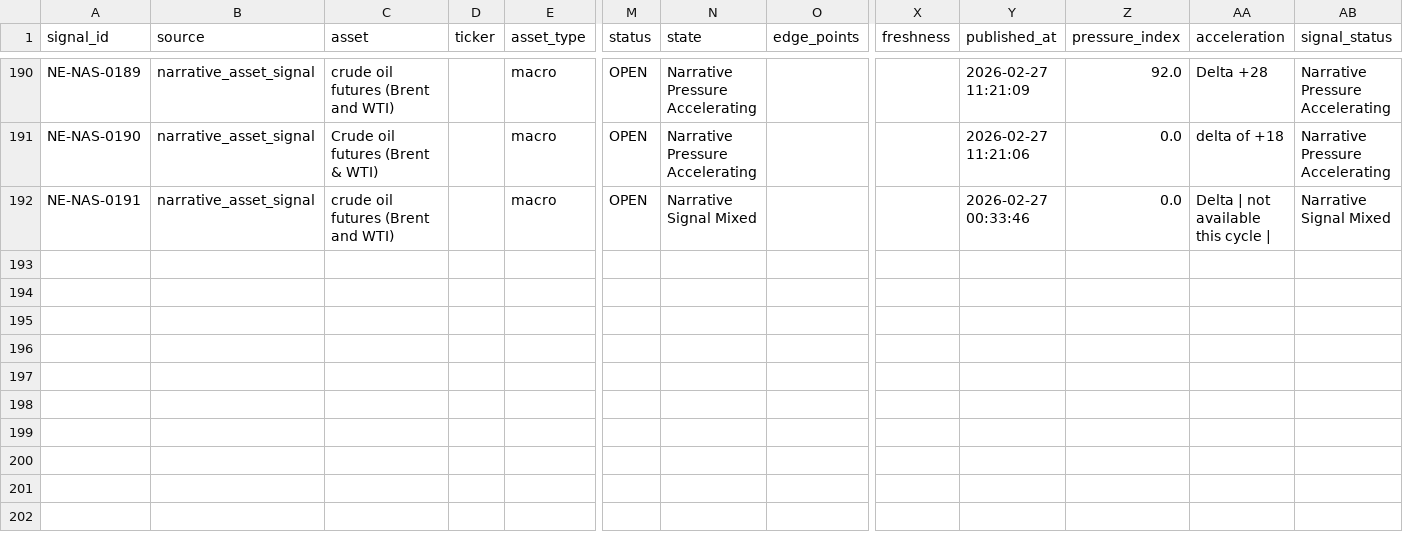
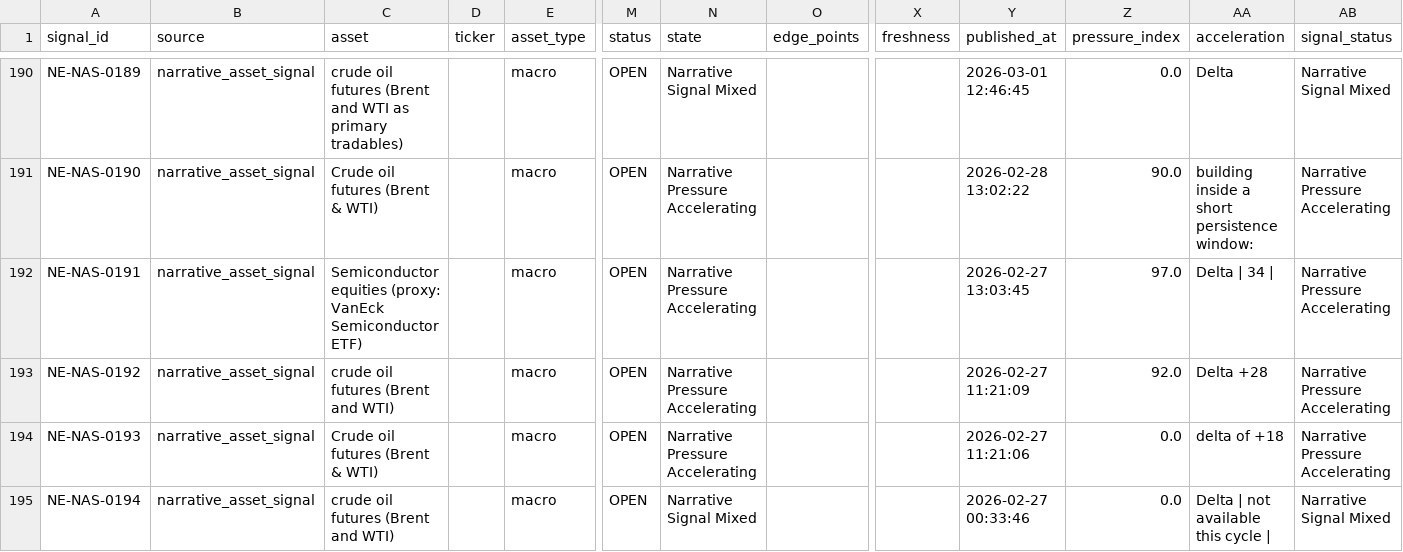
Before and after one commit to IvanMassow/edge-intel, a CSV file: signals.csv, drawn as a sheet; only a part is shown, gaps mark what is left out; rows hold the shown columns only; the diff covers the shown part only; the diff names each change by its address in the sheet, - before the commit and + after, or states it on an @@ line.

Commit message:
Build: 2026-03-05 12:53 UTC

```diff
--- a/signals.csv
+++ b/signals.csv
-C190 (asset): crude oil futures (Brent and WTI)
+C190 (asset): crude oil futures (Brent and WTI as primary tradables)
-N190 (state): Narrative Pressure Accelerating
+N190 (state): Narrative Signal Mixed
-Y190 (published_at): 2026-02-27 11:21:09
+Y190 (published_at): 2026-03-01 12:46:45
-Z190 (pressure_index): 92.0
+Z190 (pressure_index): 0.0
-AA190 (acceleration): Delta +28
+AA190 (acceleration): Delta
-AB190 (signal_status): Narrative Pressure Accelerating
+AB190 (signal_status): Narrative Signal Mixed
-Y191 (published_at): 2026-02-27 11:21:06
+Y191 (published_at): 2026-02-28 13:02:22
-Z191 (pressure_index): 0.0
+Z191 (pressure_index): 90.0
-AA191 (acceleration): delta of +18
+AA191 (acceleration): building inside a short persistence window:
-C192 (asset): crude oil futures (Brent and WTI)
+C192 (asset): Semiconductor equities (proxy: VanEck Semiconductor ETF)
-N192 (state): Narrative Signal Mixed
+N192 (state): Narrative Pressure Accelerating
-Y192 (published_at): 2026-02-27 00:33:46
+Y192 (published_at): 2026-02-27 13:03:45
-Z192 (pressure_index): 0.0
+Z192 (pressure_index): 97.0
-AA192 (acceleration): Delta | not available this cycle |
+AA192 (acceleration): Delta | 34 |
-AB192 (signal_status): Narrative Signal Mixed
+AB192 (signal_status): Narrative Pressure Accelerating
+row 193: NE-NAS-0192 | narrative_asset_signal | crude oil futures (Brent and WTI) |  | macro | OPEN | Narrative Pressure Accelerating |  |  | 2026-02-27 11:21:09 | 92.0 | Delta +28 | Narrative Pressure Accelerating
+row 194: NE-NAS-0193 | narrative_asset_signal | Crude oil futures (Brent & WTI) |  | macro | OPEN | Narrative Pressure Accelerating |  |  | 2026-02-27 11:21:06 | 0.0 | delta of +18 | Narrative Pressure Accelerating
+row 195: NE-NAS-0194 | narrative_asset_signal | crude oil futures (Brent and WTI) |  | macro | OPEN | Narrative Signal Mixed |  |  | 2026-02-27 00:33:46 | 0.0 | Delta | not available this cycle | | Narrative Signal Mixed
```
Also changed, not shown: 54 edited cells elsewhere in this file, 22 other files.
